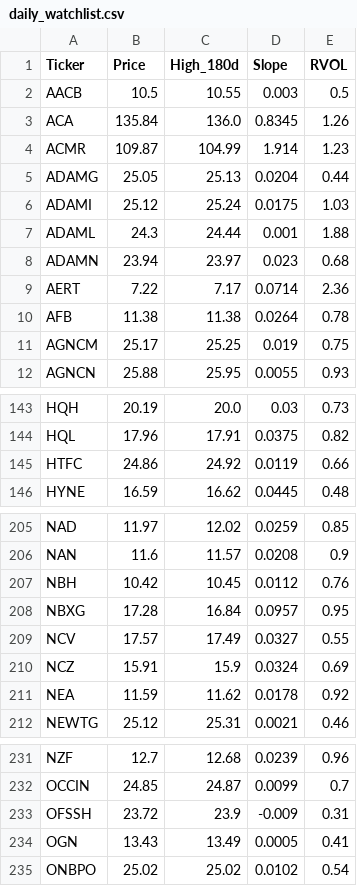
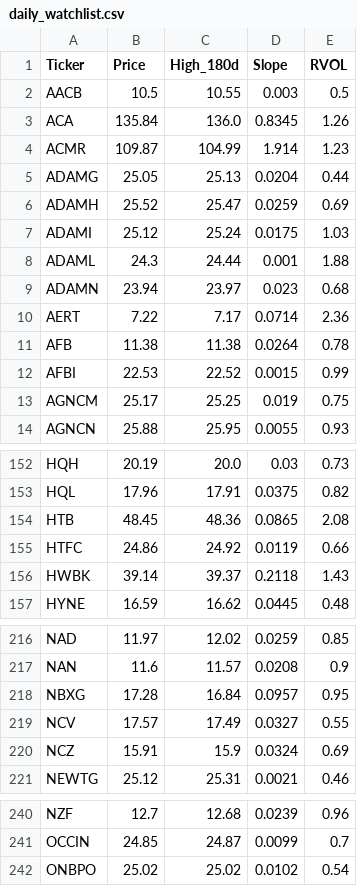
Before and after one commit to akshatsirohiya-arch/my-investment-ai, a CSV file: daily_watchlist.csv, drawn as a sheet; only a part is shown, gaps mark what is left out; removed rows and columns are numbered as before the commit, all else as after; the diff covers the shown part only; the diff names each change by its address in the sheet, - before the commit and + after, or states it on an @@ line.

```diff
--- a/daily_watchlist.csv
+++ b/daily_watchlist.csv
+row 6: ADAMH | 25.52 | 25.47 | 0.0259 | 0.69
+row 12: AFBI | 22.53 | 22.52 | 0.0015 | 0.99
+row 154: HTB | 48.45 | 48.36 | 0.0865 | 2.08
+row 156: HWBK | 39.14 | 39.37 | 0.2118 | 1.43
-row 207: NBH | 10.42 | 10.45 | 0.0112 | 0.76
-row 211: NEA | 11.59 | 11.62 | 0.0178 | 0.92
-row 233: OFSSH | 23.72 | 23.9 | -0.009 | 0.31
-row 234: OGN | 13.43 | 13.49 | 0.0005 | 0.41
```
Also changed, not shown: 12 added rows and 9 removed rows elsewhere in this file.
